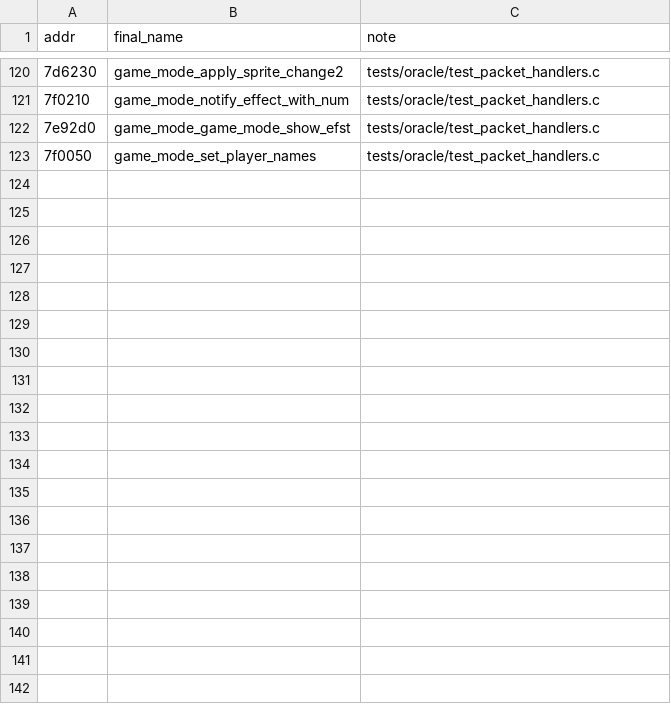
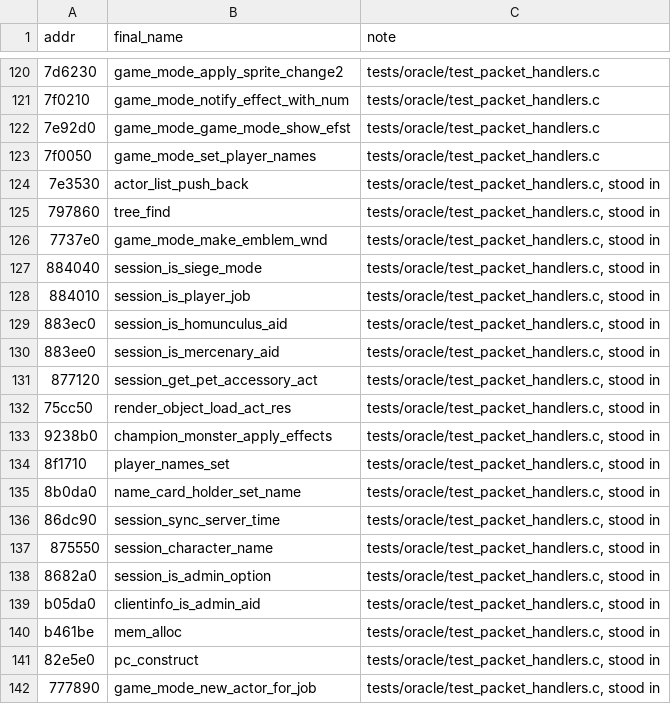
Before and after one commit to HampterDev/2022-04-06-ragexe-in-c, a TSV file: tools/funcmap/oracle_pairs.tsv, drawn as a sheet; only a part is shown, gaps mark what is left out; the diff covers the shown part only; the diff names each change by its address in the sheet, - before the commit and + after, or states it on an @@ line.

```diff
--- a/tools/funcmap/oracle_pairs.tsv
+++ b/tools/funcmap/oracle_pairs.tsv
+row 124: 7e3530 | actor_list_push_back | tests/oracle/test_packet_handlers.c, stood in
+row 125: 797860 | tree_find | tests/oracle/test_packet_handlers.c, stood in
+row 126: 7737e0 | game_mode_make_emblem_wnd | tests/oracle/test_packet_handlers.c, stood in
+row 127: 884040 | session_is_siege_mode | tests/oracle/test_packet_handlers.c, stood in
+row 128: 884010 | session_is_player_job | tests/oracle/test_packet_handlers.c, stood in
+row 129: 883ec0 | session_is_homunculus_aid | tests/oracle/test_packet_handlers.c, stood in
+row 130: 883ee0 | session_is_mercenary_aid | tests/oracle/test_packet_handlers.c, stood in
+row 131: 877120 | session_get_pet_accessory_act | tests/oracle/test_packet_handlers.c, stood in
+row 132: 75cc50 | render_object_load_act_res | tests/oracle/test_packet_handlers.c, stood in
+row 133: 9238b0 | champion_monster_apply_effects | tests/oracle/test_packet_handlers.c, stood in
+row 134: 8f1710 | player_names_set | tests/oracle/test_packet_handlers.c, stood in
+row 135: 8b0da0 | name_card_holder_set_name | tests/oracle/test_packet_handlers.c, stood in
+row 136: 86dc90 | session_sync_server_time | tests/oracle/test_packet_handlers.c, stood in
+row 137: 875550 | session_character_name | tests/oracle/test_packet_handlers.c, stood in
+row 138: 8682a0 | session_is_admin_option | tests/oracle/test_packet_handlers.c, stood in
+row 139: b05da0 | clientinfo_is_admin_aid | tests/oracle/test_packet_handlers.c, stood in
+row 140: b461be | mem_alloc | tests/oracle/test_packet_handlers.c, stood in
+row 141: 82e5e0 | pc_construct | tests/oracle/test_packet_handlers.c, stood in
+row 142: 777890 | game_mode_new_actor_for_job | tests/oracle/test_packet_handlers.c, stood in
```
Also changed, not shown: 10 added rows elsewhere in this file, tools/funcmap/function_map.tsv.
